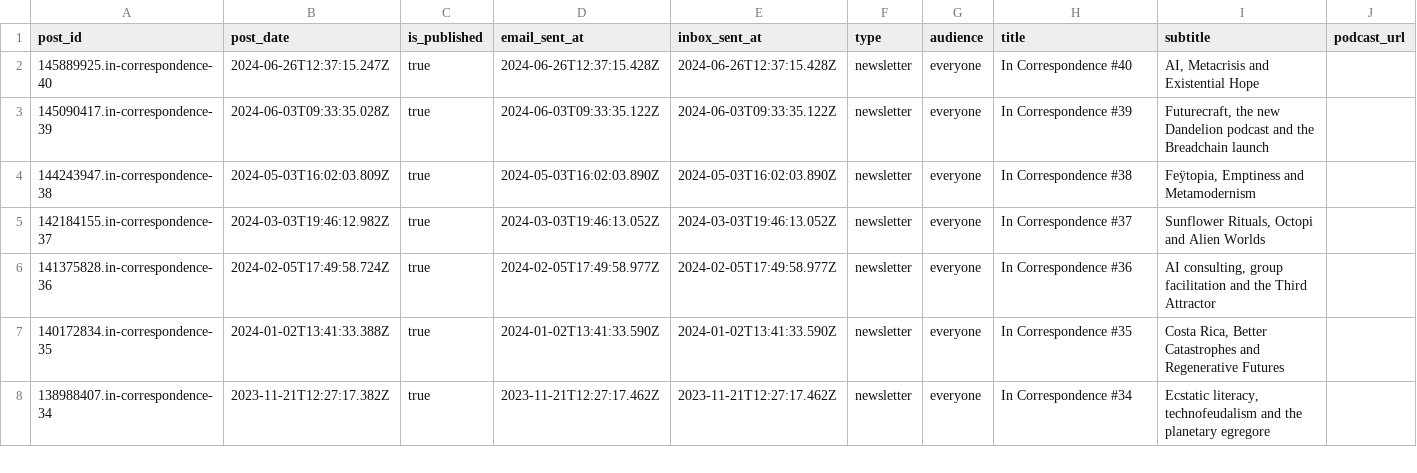
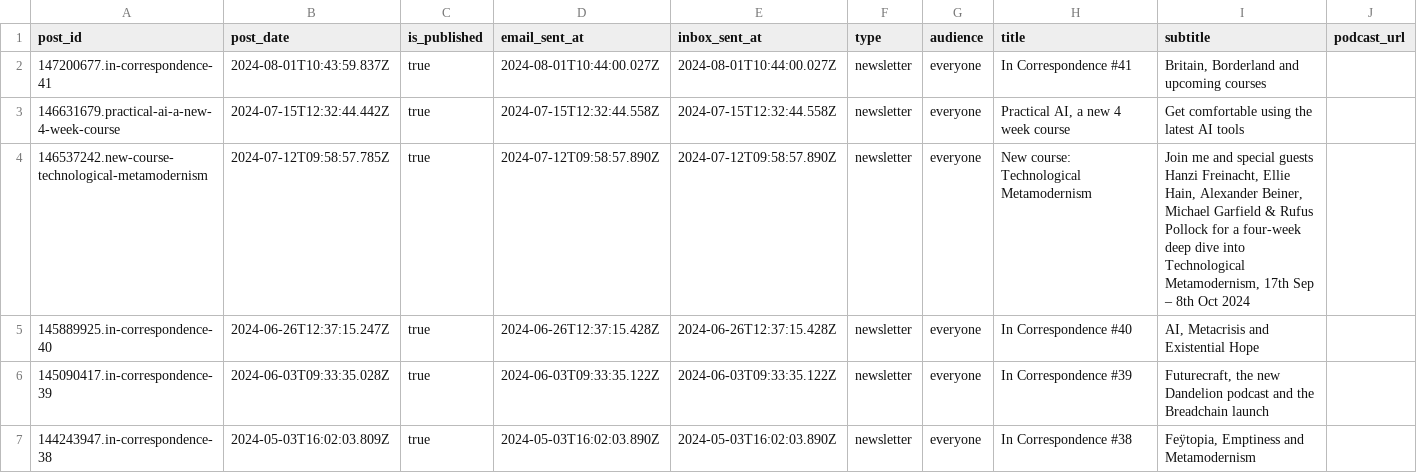
Before and after one commit to stephenreid321/stephenreid, a CSV file: app/substack/posts.csv, drawn as a sheet; only a part is shown; the shorter side is filled out with more unchanged rows.

```diff
--- a/app/substack/posts.csv
+++ b/app/substack/posts.csv
@@ -1,2 +1,5 @@
 post_id,post_date,is_published,email_sent_at,inbox_sent_at,type,audience,title,subtitle,podcast_url
+147200677.in-correspondence-41,2024-08-01T10:43:59.837Z,true,2024-08-01T10:44:00.027Z,2024-08-01T10:44:00.027Z,newsletter,everyone,In Correspondence #41,"Britain, Borderland and upcoming courses",
+146631679.practical-ai-a-new-4-week-course,2024-07-15T12:32:44.442Z,true,2024-07-15T12:32:44.558Z,2024-07-15T12:32:44.558Z,newsletter,everyone,"Practical AI, a new 4 week course",Get comfortable using the latest AI tools,
+146537242.new-course-technological-metamodernism,2024-07-12T09:58:57.785Z,true,2024-07-12T09:58:57.890Z,2024-07-12T09:58:57.890Z,newsletter,everyone,New course: Technological Metamodernism,"Join me and special guests Hanzi Freinacht, Ellie Hain, Alexander Beiner, Michael Garfield & Rufus Pollock for a four-week deep dive into Technological Metamodernism, 17th Sep – 8th Oct 2024",
 145889925.in-correspondence-40,2024-06-26T12:37:15.247Z,true,2024-06-26T12:37:15.428Z,2024-06-26T12:37:15.428Z,newsletter,everyone,In Correspondence #40,"AI, Metacrisis and Existential Hope",
```
Also changed, not shown: 3 other files.
